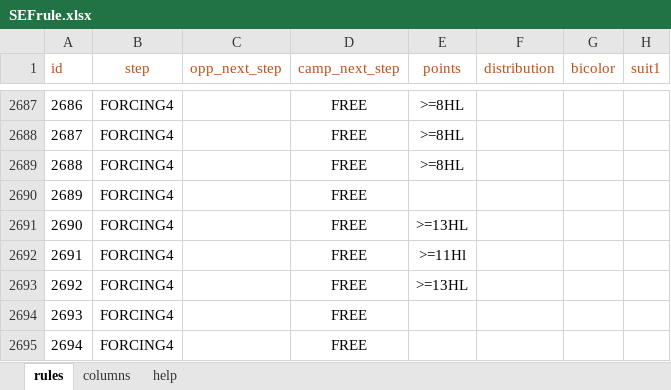
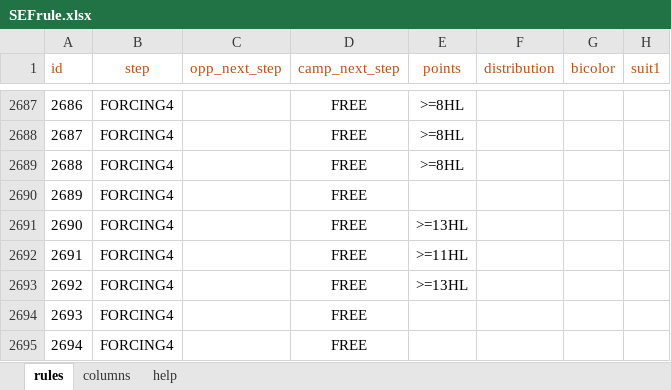
Before and after one commit to thrambert/Bidding, an Excel workbook: assets/SEFrule.xlsx, sheet rules, drawn as a sheet; only a part is shown, gaps mark what is left out; values as stored, in another font and other column widths than the file's, no borders; the diff names each change by its address in the sheet, - before the commit and + after, or states it on an @@ line.

```diff
--- a/assets/SEFrule.xlsx (sheet rules)
+++ b/assets/SEFrule.xlsx (sheet rules)
-E2692 (points): >=11Hl
+E2692 (points): >=11HL
```
Also changed, not shown: docs/dev Github.xlsx, 58 other files.
